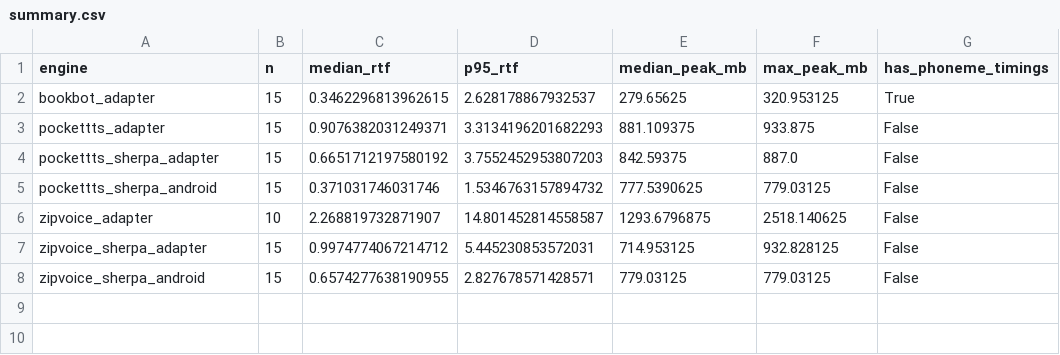
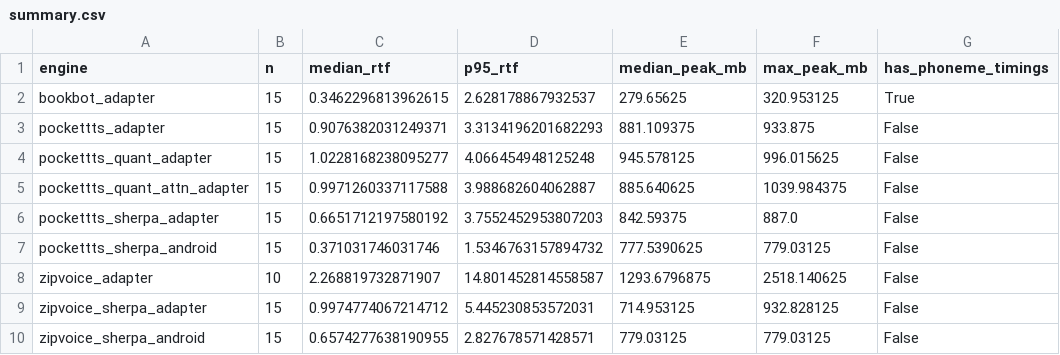
Before and after one commit to bookbot-kids/tts, a CSV file: bench/results/summary.csv, drawn as a sheet.

```diff
--- a/bench/results/summary.csv
+++ b/bench/results/summary.csv
@@ -3,2 +3,4 @@ bookbot_adapter,15,0.3462296813962615,2.628178867932537,279.65625,320.953125,Tru
 pockettts_adapter,15,0.9076382031249371,3.3134196201682293,881.109375,933.875,False
+pockettts_quant_adapter,15,1.0228168238095277,4.066454948125248,945.578125,996.015625,False
+pockettts_quant_attn_adapter,15,0.9971260337117588,3.988682604062887,885.640625,1039.984375,False
 pockettts_sherpa_adapter,15,0.6651712197580192,3.7552452953807203,842.59375,887.0,False
```
Also changed, not shown: bench/results/results.csv, 7 other files.
